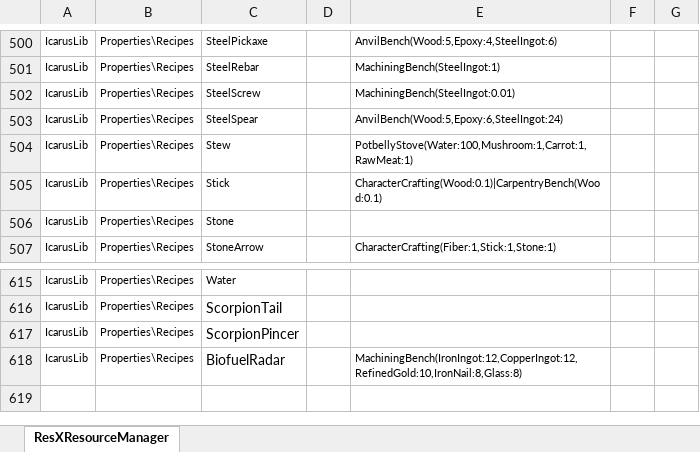
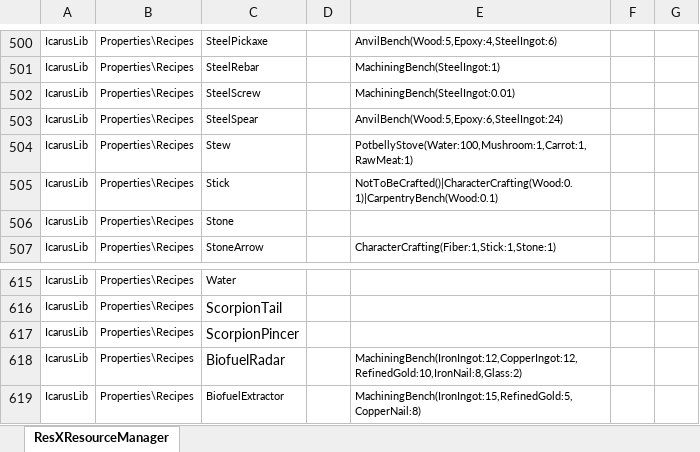
Before and after one commit to MasudaAkio/IcarusUtil, an Excel workbook: Recipes.xlsx, sheet ResXResourceManager, drawn as a sheet; only a part is shown, gaps mark what is left out; values as stored, in another font and other column widths than the file's, no borders; the diff names each change by its address in the sheet, - before the commit and + after, or states it on an @@ line.

```diff
--- a/Recipes.xlsx (sheet ResXResourceManager)
+++ b/Recipes.xlsx (sheet ResXResourceManager)
-E505: CharacterCrafting(Wood:0.1)|CarpentryBench(Wood:0.1)
+E505: NotToBeCrafted()|CharacterCrafting(Wood:0.1)|CarpentryBench(Wood:0.1)
-E618: MachiningBench(IronIngot:12,CopperIngot:12,RefinedGold:10,IronNail:8,Glass:8)
+E618: MachiningBench(IronIngot:12,CopperIngot:12,RefinedGold:10,IronNail:8,Glass:2)
+row 619: IcarusLib | Properties\Recipes | BiofuelExtractor |  | MachiningBench(IronIngot:15,RefinedGold:5,CopperNail:8)
```
Also changed, not shown: Attributes.xlsx, ObjectNames.xlsx, 19 other files.
